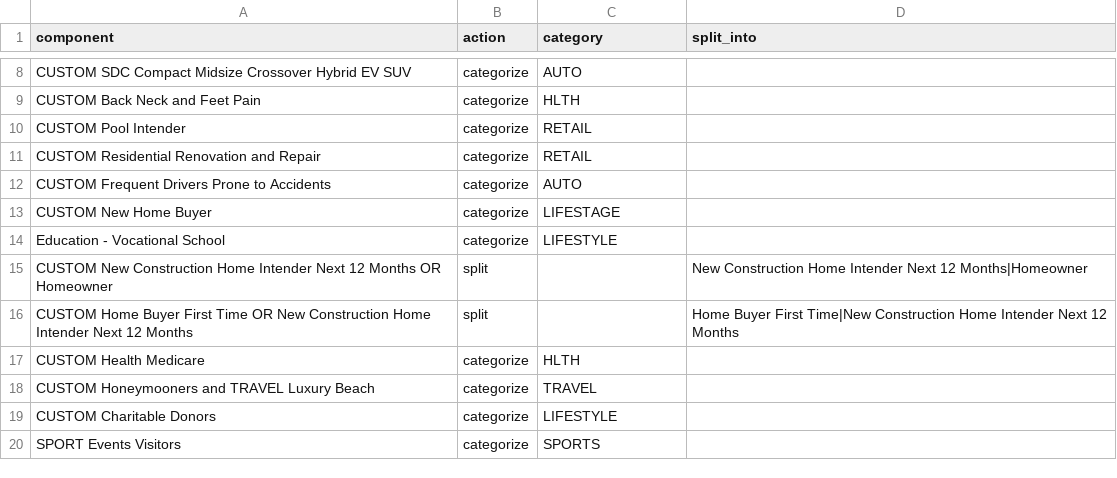
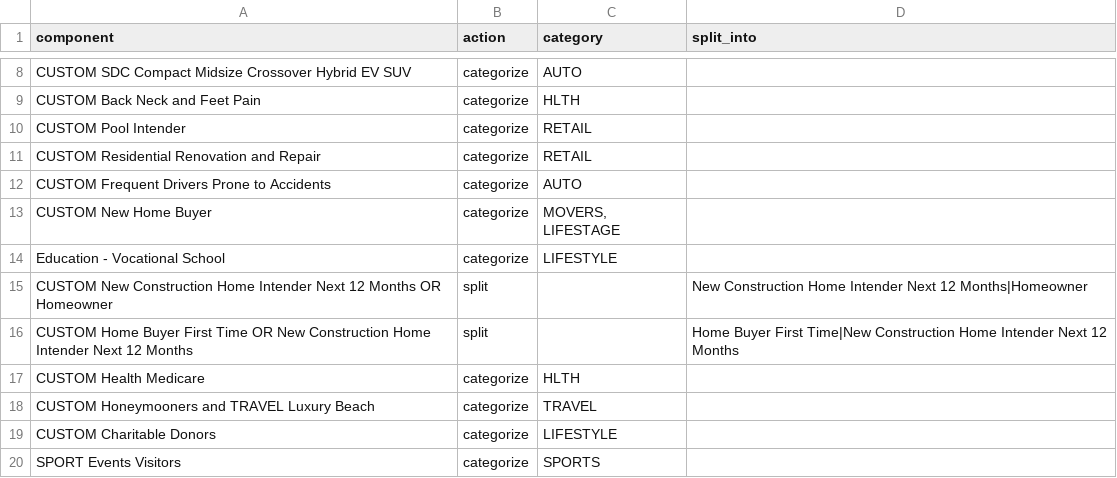
Before and after one commit to mfreedman1589/proposal-builder, a CSV file: audience_component_overrides.csv, drawn as a sheet; only a part is shown, gaps mark what is left out.

```diff
--- a/audience_component_overrides.csv
+++ b/audience_component_overrides.csv
@@ -12,3 +12,3 @@ CUSTOM Residential Renovation and Repair,categorize,RETAIL,
 CUSTOM Frequent Drivers Prone to Accidents,categorize,AUTO,
-CUSTOM New Home Buyer,categorize,LIFESTAGE,
+CUSTOM New Home Buyer,categorize,"MOVERS, LIFESTAGE",
 Education - Vocational School,categorize,LIFESTYLE,
```
Also changed, not shown: audience_category_reassignments.csv, vertical_category_map.csv, 3 other files.
